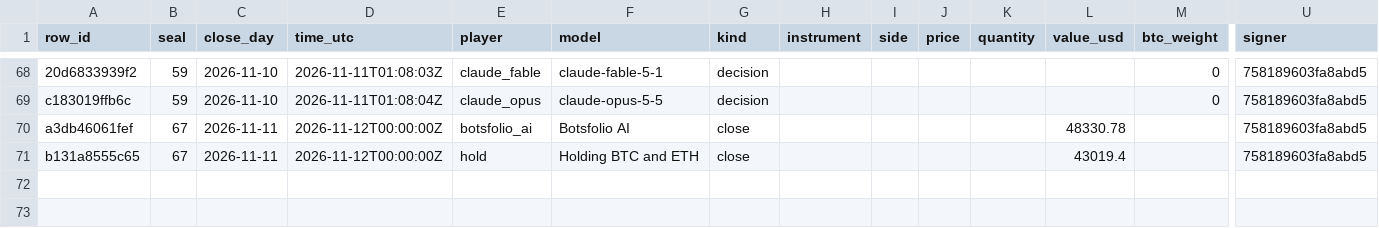
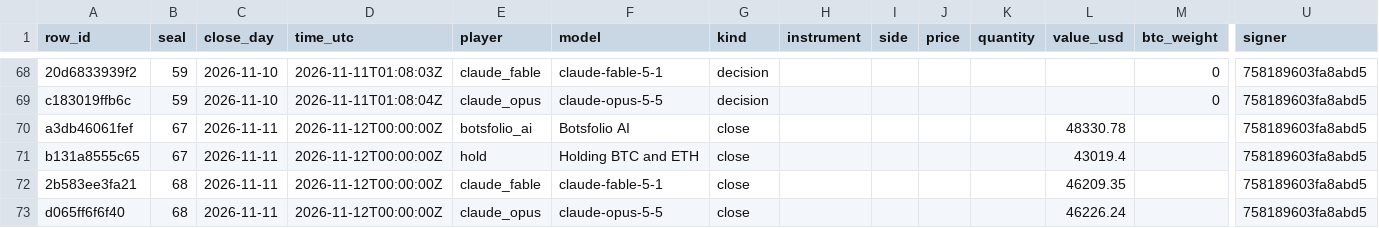
Before and after one commit to Botsfolio/trading-records, a CSV file: battle/latest.csv, drawn as a sheet; only a part is shown, gaps mark what is left out; rows hold the shown columns only; the diff covers the shown part only; the diff names each change by its address in the sheet, - before the commit and + after, or states it on an @@ line.

Commit message:
Seal 000068, Bitcoin proof for seal 000066

```diff
--- a/battle/latest.csv
+++ b/battle/latest.csv
+row 72: 2b583ee3fa21 | 68 | 2026-11-11 | 2026-11-12T00:00:00Z | claude_fable | claude-fable-5-1 | close |  |  |  |  | 46209.35 |  | 758189603fa8abd5
+row 73: d065ff6f6f40 | 68 | 2026-11-11 | 2026-11-12T00:00:00Z | claude_opus | claude-opus-5-5 | close |  |  |  |  | 46226.24 |  | 758189603fa8abd5
```
Also changed, not shown: 2 added rows elsewhere in this file, gpt-battle/latest.csv, 9 other files.
